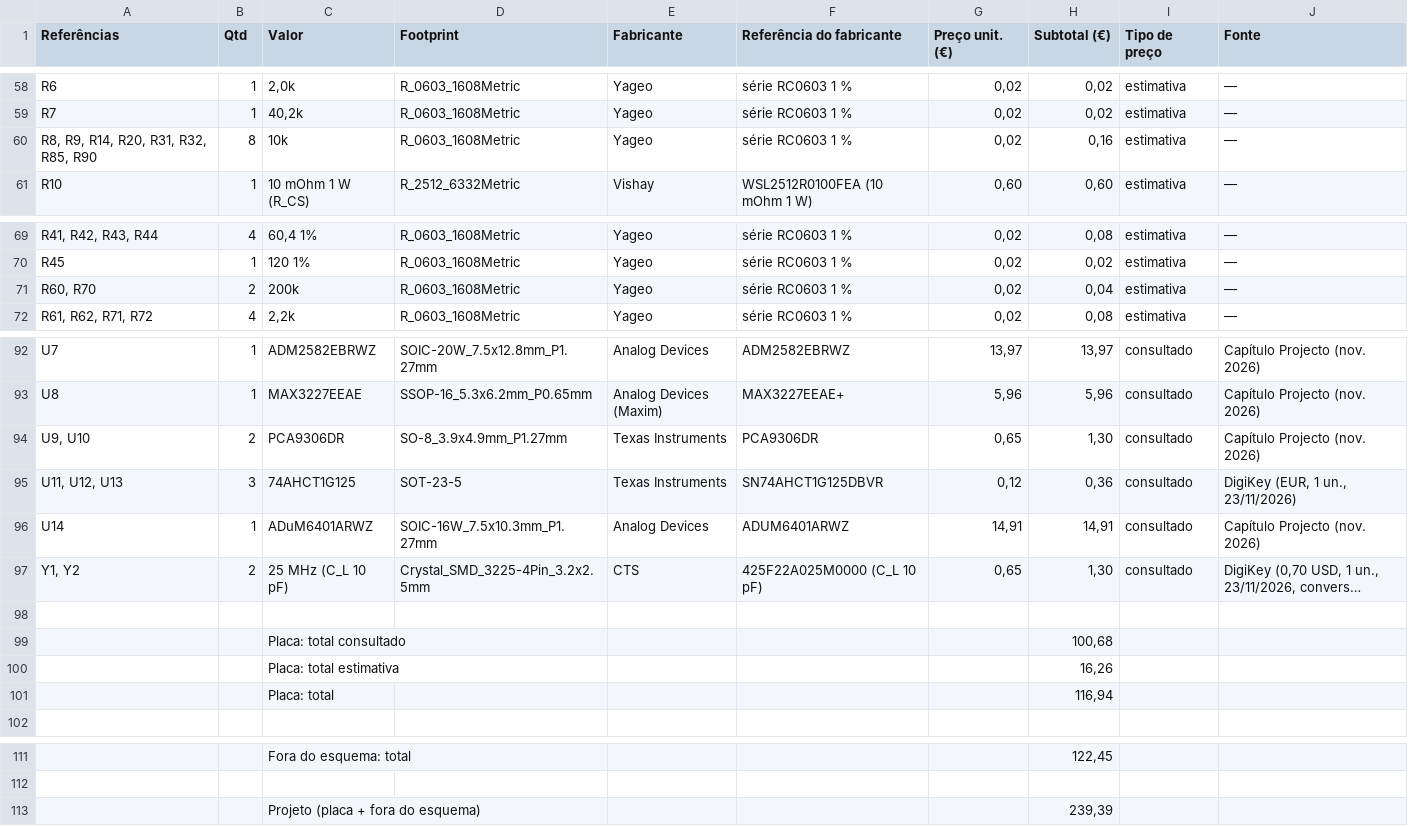
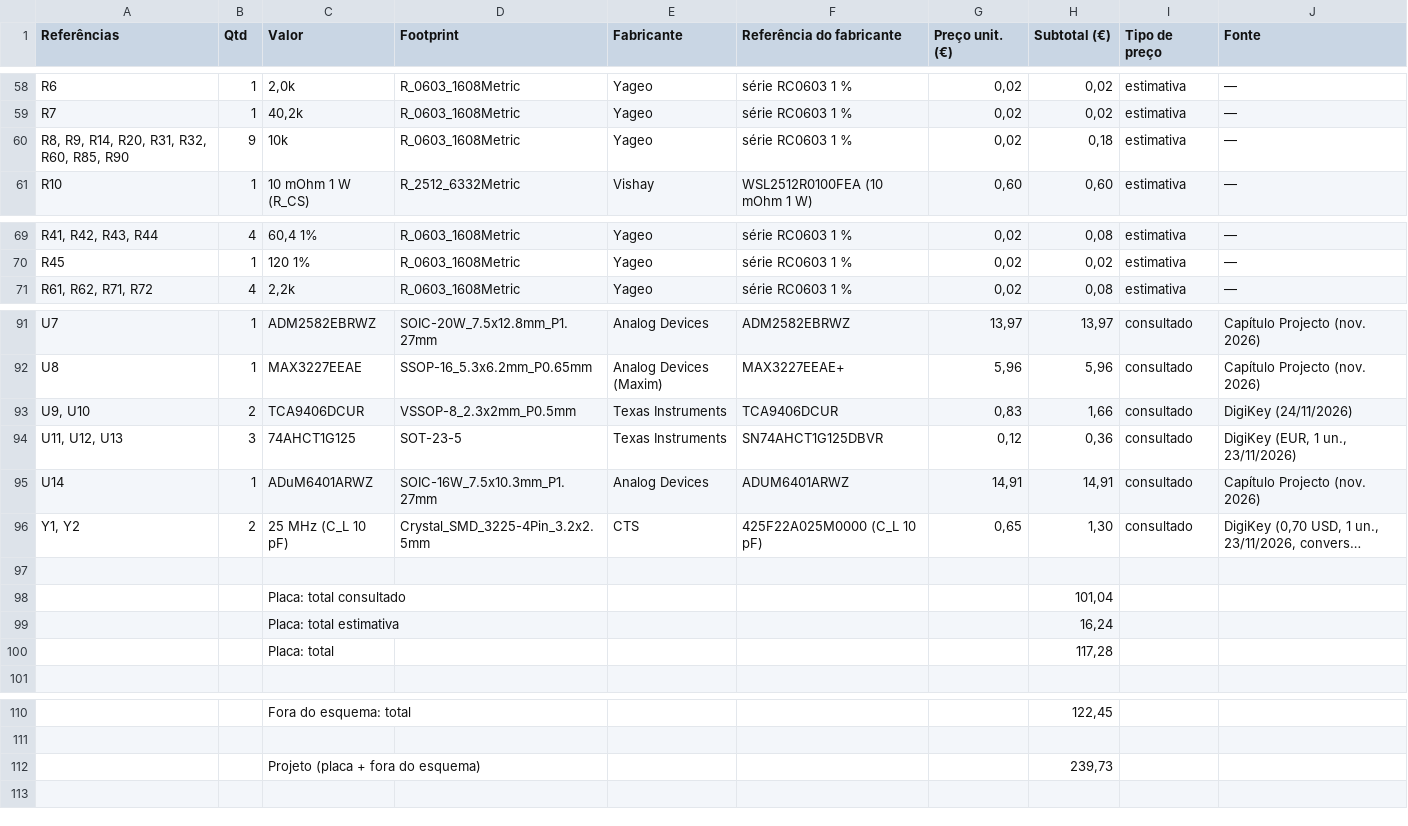
Before and after one commit to FranciscoLiquito19/LASET, a CSV file: hardware/bom/bom.csv, drawn as a sheet; only a part is shown, gaps mark what is left out; long unchanged cells end in …; removed rows and columns are numbered as before the commit, all else as after; the diff names each change by its address in the sheet, - before the commit and + after, or states it on an @@ line.

```diff
--- a/hardware/bom/bom.csv
+++ b/hardware/bom/bom.csv
-A60 (Referências): R8, R9, R14, R20, R31, R32, R85, R90
+A60 (Referências): R8, R9, R14, R20, R31, R32, R60, R85, R90
-B60 (Qtd): 8
+B60 (Qtd): 9
-H60 (Subtotal (€)): 0,16
+H60 (Subtotal (€)): 0,18
-row 71: R60, R70 | 2 | 200k | R_0603_1608Metric | Yageo | série RC0603 1 % | 0,02 | 0,04 | estimativa | —
-C93 (Valor): PCA9306DR
+C93 (Valor): TCA9406DCUR
-D93 (Footprint): SO-8_3.9x4.9mm_P1.27mm
+D93 (Footprint): VSSOP-8_2.3x2mm_P0.5mm
-F93 (Referência do fabricante): PCA9306DR
+F93 (Referência do fabricante): TCA9406DCUR
-G93 (Preço unit. (€)): 0,65
+G93 (Preço unit. (€)): 0,83
-H93 (Subtotal (€)): 1,30
+H93 (Subtotal (€)): 1,66
-J93 (Fonte): Capítulo Projecto (nov. 2026)
+J93 (Fonte): DigiKey (24/11/2026)
-H98 (Subtotal (€)): 100,68
+H98 (Subtotal (€)): 101,04
-H99 (Subtotal (€)): 16,26
+H99 (Subtotal (€)): 16,24
-H100 (Subtotal (€)): 116,94
+H100 (Subtotal (€)): 117,28
-H112 (Subtotal (€)): 239,39
+H112 (Subtotal (€)): 239,73
```
Also changed, not shown: hardware/bom/precos.csv, hardware/gerador/ligacoes.csv, 15 other files.
